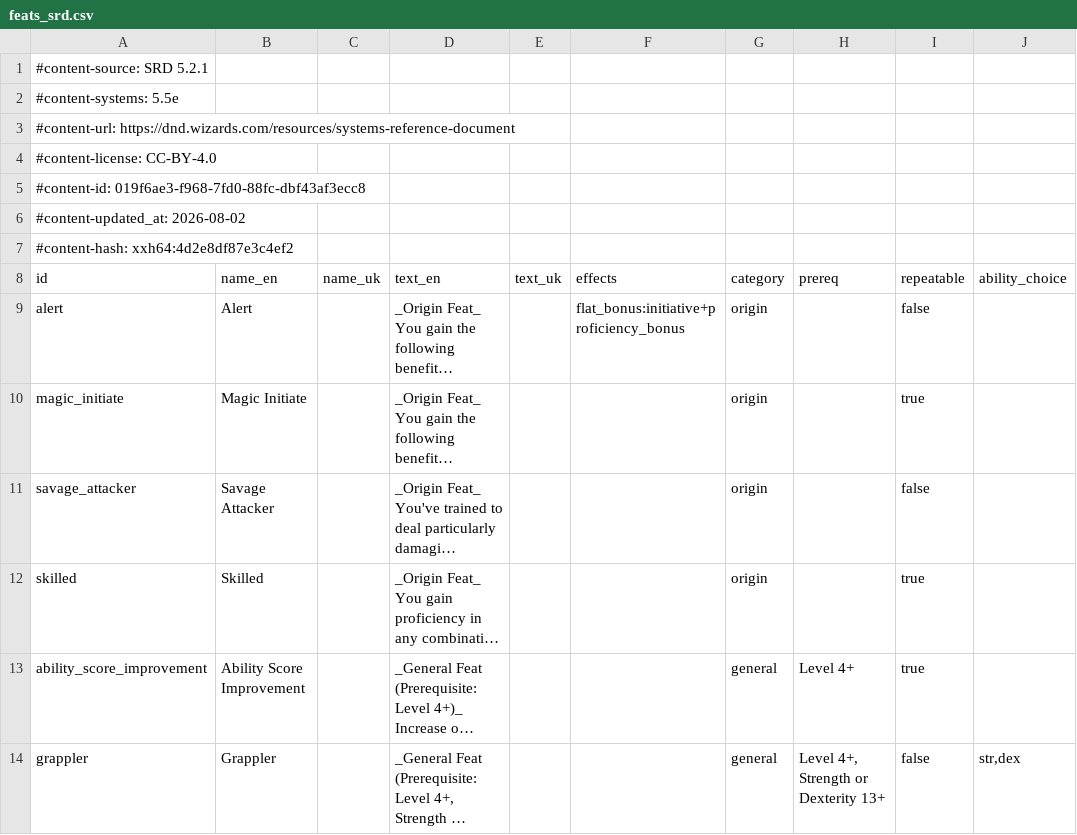
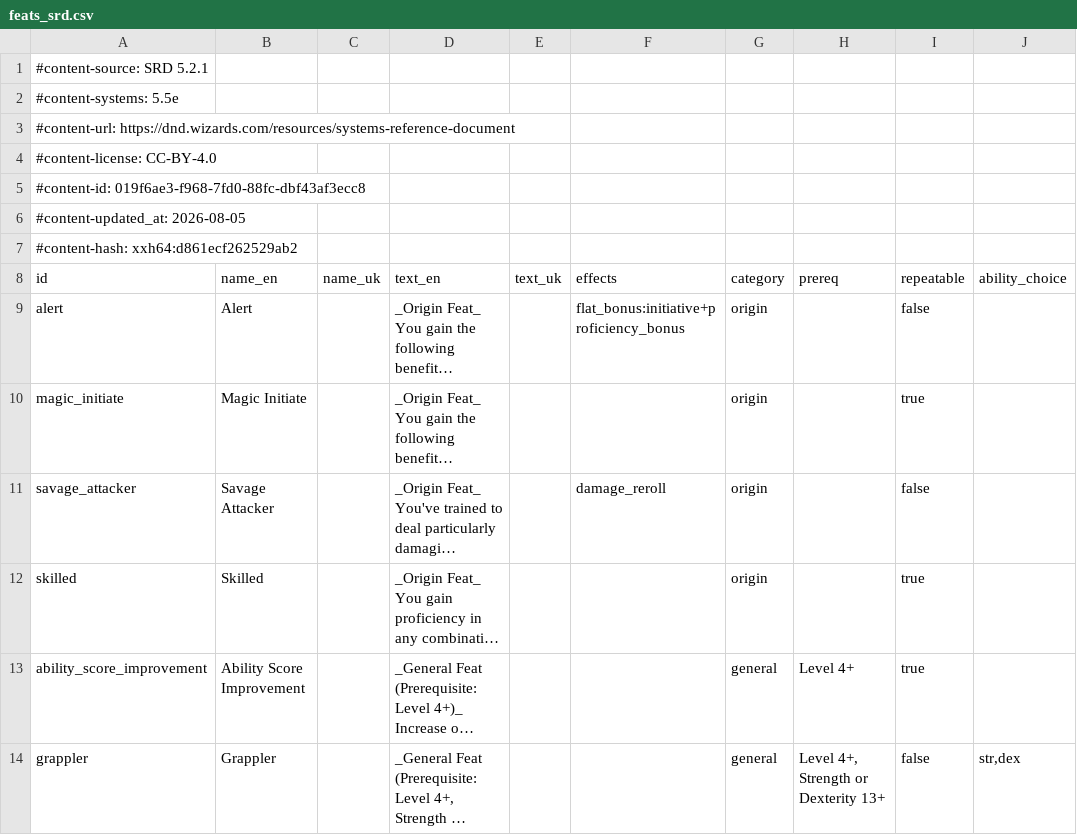
Before and after one commit to FernDragonborn/charnik, a CSV file: content/srd-2024/feats_srd.csv, drawn as a sheet; only a part is shown; long unchanged cells end in …; the diff names each change by its address in the sheet, - before the commit and + after, or states it on an @@ line.

```diff
--- a/content/srd-2024/feats_srd.csv
+++ b/content/srd-2024/feats_srd.csv
-A6 (id): #content-updated_at: 2026-08-02
+A6 (id): #content-updated_at: 2026-08-05
-A7 (id): #content-hash: xxh64:4d2e8df87e3c4ef2
+A7 (id): #content-hash: xxh64:d861ecf262529ab2
-F11 (effects): (empty)
+F11 (effects): damage_reroll
```
Also changed, not shown: 12 other files.
